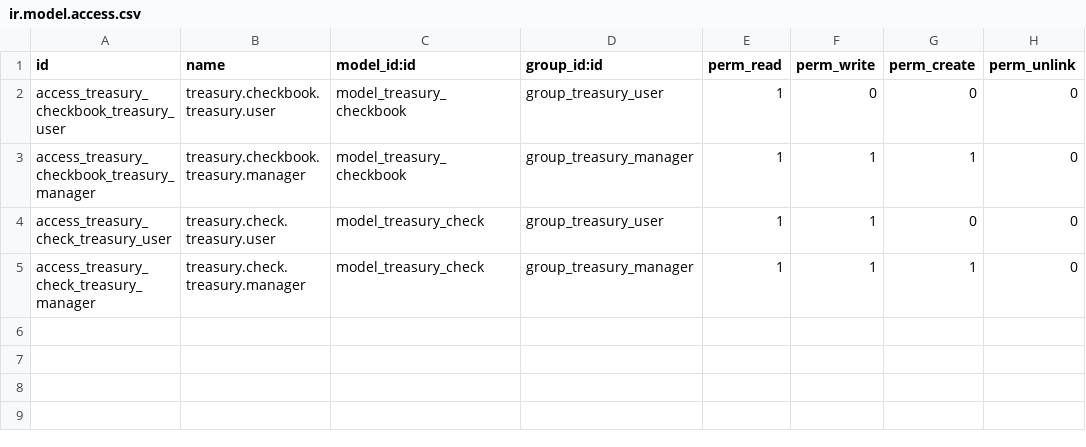
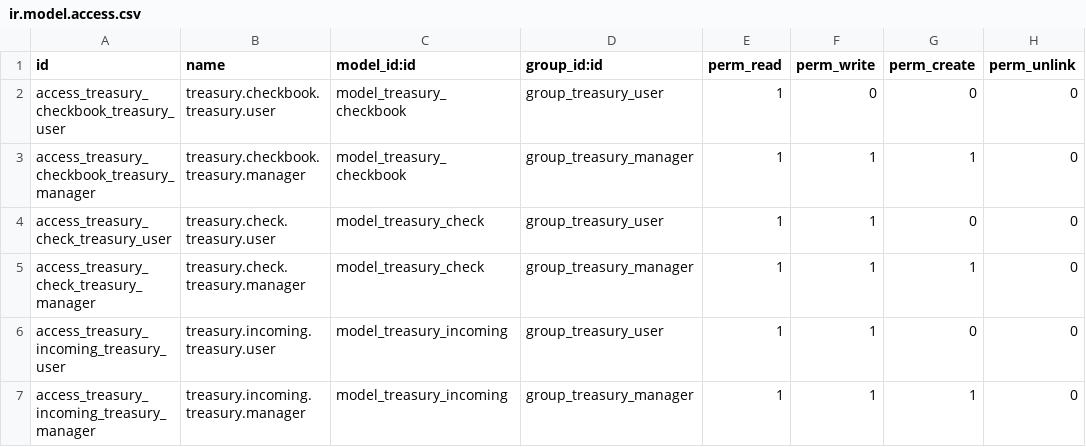
Before and after one commit to PilaPont/Treasury, a CSV file: security/ir.model.access.csv, drawn as a sheet; the diff names each change by its address in the sheet, - before the commit and + after, or states it on an @@ line.

Commit message:
Treasury module- arrangement changes on check_module task part2

```diff
--- a/security/ir.model.access.csv
+++ b/security/ir.model.access.csv
+row 6: access_treasury_incoming_treasury_user | treasury.incoming.treasury.user | model_treasury_incoming | group_treasury_user | 1 | 1 | 0 | 0
+row 7: access_treasury_incoming_treasury_manager | treasury.incoming.treasury.manager | model_treasury_incoming | group_treasury_manager | 1 | 1 | 1 | 0
```
Also changed, not shown: 14 other files.
